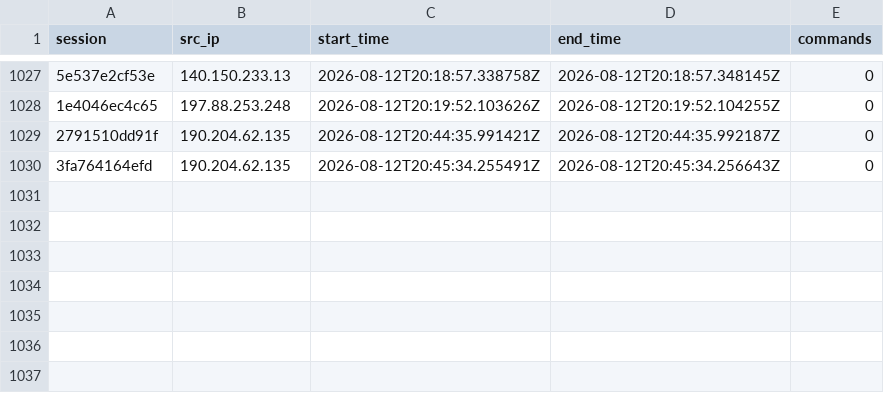
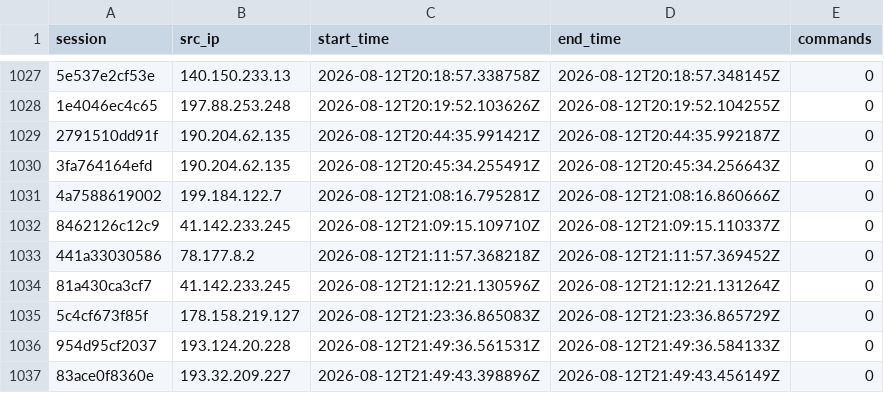
Before and after one commit to Prabhath-de/AWS_Honeypot, a CSV file: data/processed/session_summary.csv, drawn as a sheet; only a part is shown, gaps mark what is left out; the diff names each change by its address in the sheet, - before the commit and + after, or states it on an @@ line.

```diff
--- a/data/processed/session_summary.csv
+++ b/data/processed/session_summary.csv
+row 1031: 4a7588619002 | 199.184.122.7 | 2026-08-12T21:08:16.795281Z | 2026-08-12T21:08:16.860666Z | 0
+row 1032: 8462126c12c9 | 41.142.233.245 | 2026-08-12T21:09:15.109710Z | 2026-08-12T21:09:15.110337Z | 0
+row 1033: 441a33030586 | 78.177.8.2 | 2026-08-12T21:11:57.368218Z | 2026-08-12T21:11:57.369452Z | 0
+row 1034: 81a430ca3cf7 | 41.142.233.245 | 2026-08-12T21:12:21.130596Z | 2026-08-12T21:12:21.131264Z | 0
+row 1035: 5c4cf673f85f | 178.158.219.127 | 2026-08-12T21:23:36.865083Z | 2026-08-12T21:23:36.865729Z | 0
+row 1036: 954d95cf2037 | 193.124.20.228 | 2026-08-12T21:49:36.561531Z | 2026-08-12T21:49:36.584133Z | 0
+row 1037: 83ace0f8360e | 193.32.209.227 | 2026-08-12T21:49:43.398896Z | 2026-08-12T21:49:43.456149Z | 0
```
Also changed, not shown: data/processed/client_fingerprint.csv, data/processed/geoip_asn.csv, 3 other files.
